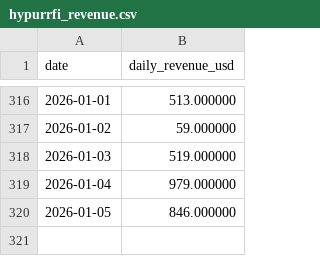
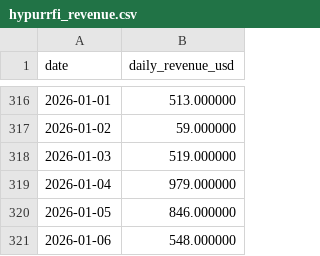
Before and after one commit to ktabes/dune-hypurrfi-analytics, a CSV file: data/hypurrfi_revenue.csv, drawn as a sheet; only a part is shown, gaps mark what is left out.

```diff
--- a/data/hypurrfi_revenue.csv
+++ b/data/hypurrfi_revenue.csv
@@ -320 +320,2 @@ date,daily_revenue_usd
 2026-01-05,846.000000
+2026-01-06,548.000000
```
Also changed, not shown: data/hypurrfi_tvl.csv, 2 other files.
